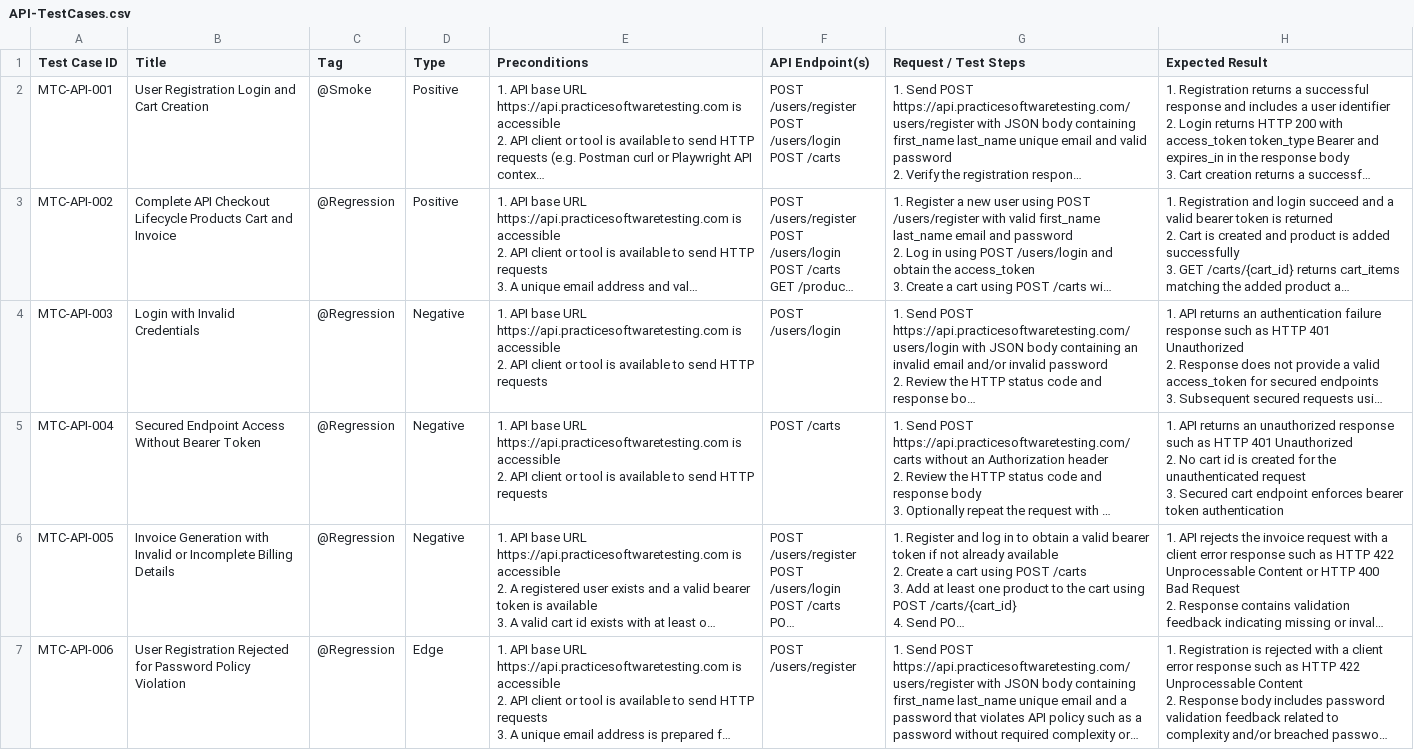
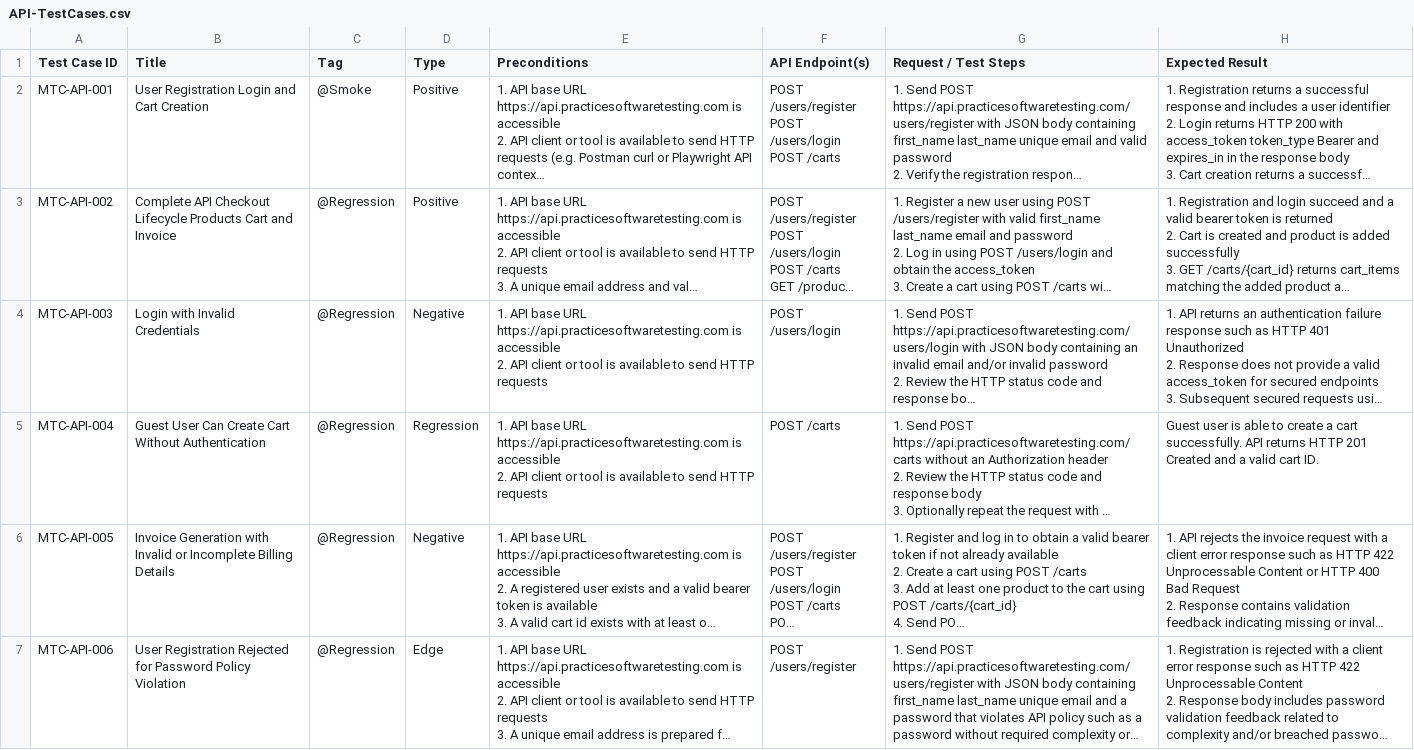
Before and after one commit to rajnigamttn/qa-ai-practical-assessment, a CSV file: FunctionalTestCase/API-TestCases.csv, drawn as a sheet; long unchanged cells end in …; ↵ is a line break in a cell; the diff names each change by its address in the sheet, - before the commit and + after, or states it on an @@ line.

Commit message:
test: stabilize checkout automation and finalize assessment deliverables

```diff
--- a/FunctionalTestCase/API-TestCases.csv
+++ b/FunctionalTestCase/API-TestCases.csv
-B5 (Title): Secured Endpoint Access Without Bearer Token
+B5 (Title): Guest User Can Create Cart Without Authentication
-D5 (Type): Negative
+D5 (Type): Regression
-H5 (Expected Result): 1. API returns an unauthorized response such as HTTP 401 Unauthorized ↵ 2. No cart id is created for the unauthenticated request ↵ 3. Secured cart endpoint enforces bearer token authentication
+H5 (Expected Result): Guest user is able to create a cart successfully. API returns HTTP 201 Created and a valid cart ID.
```
Also changed, not shown: 23 other files.
